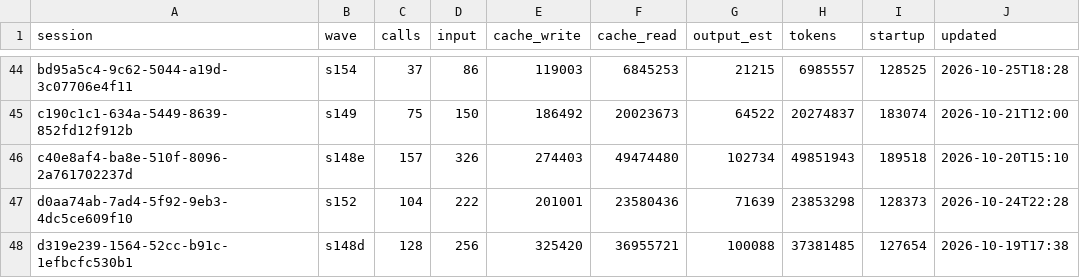
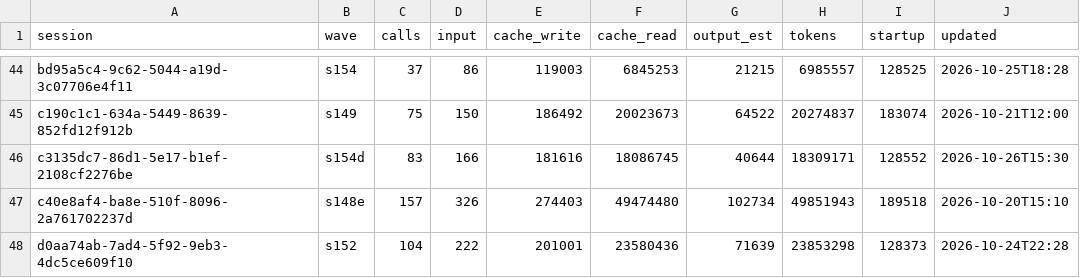
Before and after one commit to DrSaturnn/Step2Haki, a CSV file: workspace/repair/efficiency/ledger_lead.csv, drawn as a sheet; only a part is shown, gaps mark what is left out; the shorter side is filled out with more unchanged rows.

```diff
--- a/workspace/repair/efficiency/ledger_lead.csv
+++ b/workspace/repair/efficiency/ledger_lead.csv
@@ -45,2 +45,3 @@ bd95a5c4-9c62-5044-a19d-3c07706e4f11,s154,37,86,119003,6845253,21215,6985557,128
 c190c1c1-634a-5449-8639-852fd12f912b,s149,75,150,186492,20023673,64522,20274837,183074,2026-10-21T12:00
+c3135dc7-86d1-5e17-b1ef-2108cf2276be,s154d,83,166,181616,18086745,40644,18309171,128552,2026-10-26T15:30
 c40e8af4-ba8e-510f-8096-2a761702237d,s148e,157,326,274403,49474480,102734,49851943,189518,2026-10-20T15:10
```
Also changed, not shown: workspace/repair/efficiency/ledger_spine.csv, 15 other files.
